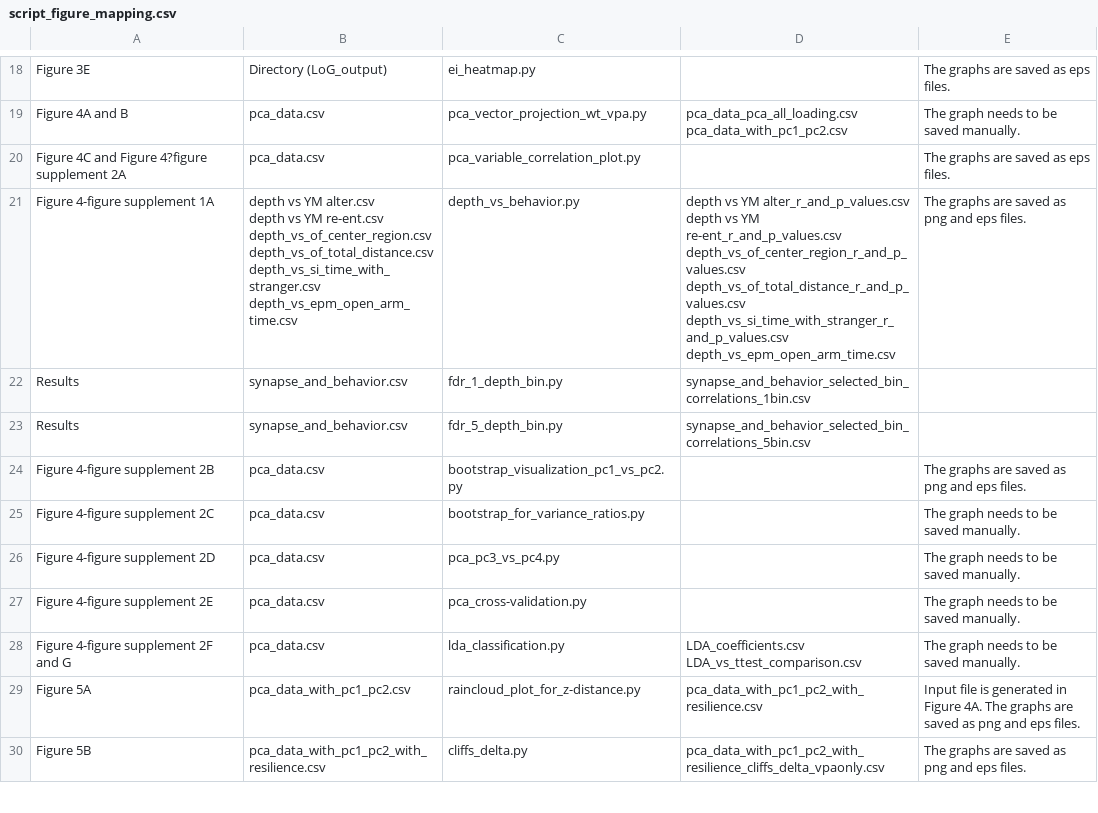
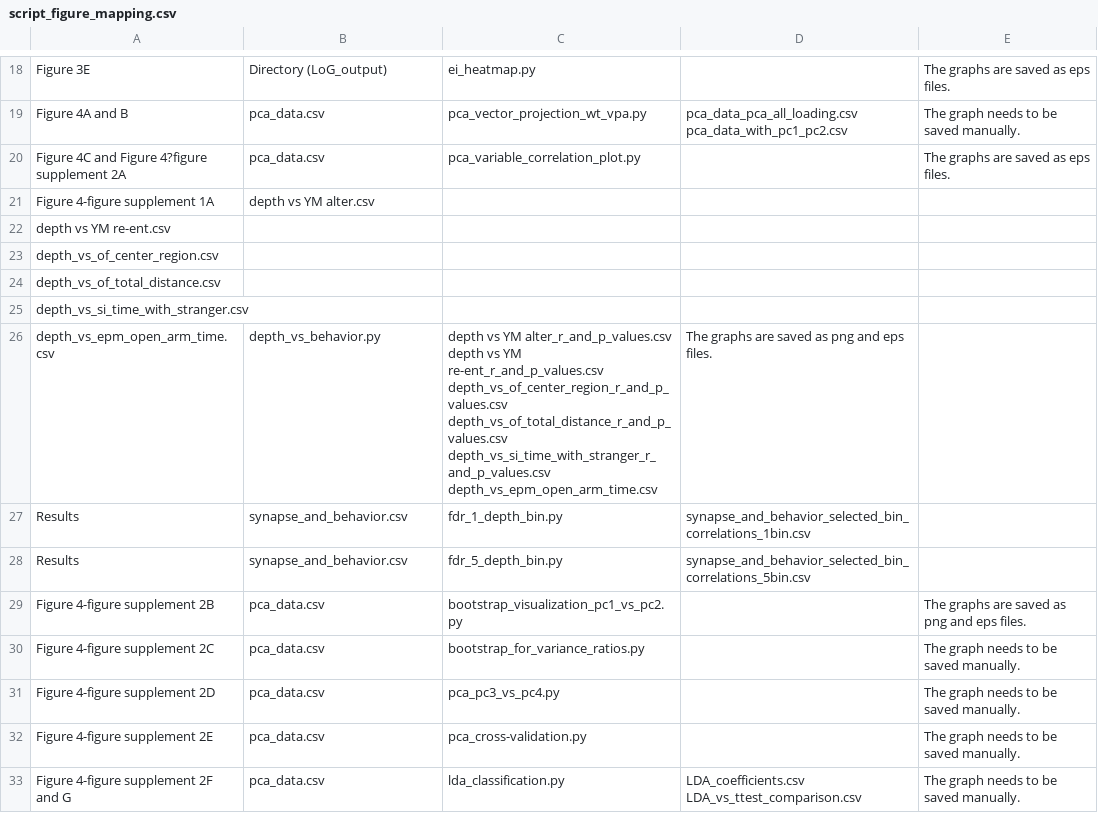
Before and after one commit to sotaro-ichinose/Integrated-Profiling-of-Synaptic-Organization-and-Behavioral-Phenotypes, a CSV file: script_figure_mapping.csv, drawn as a sheet; only a part is shown, gaps mark what is left out; the shorter side is filled out with more unchanged rows; removed rows and columns are numbered as before the commit, all else as after; ↵ is a line break in a cell; the diff names each change by its address in the sheet, - before the commit and + after, or states it on an @@ line.

Commit message:
Update script_figure_mapping.csv

```diff
--- a/script_figure_mapping.csv
+++ b/script_figure_mapping.csv
-row 21: Figure 4-figure supplement 1A | depth vs YM alter.csv ↵ depth vs YM re-ent.csv ↵ depth_vs_of_center_region.csv ↵ depth_vs_of_total_distance.csv ↵ depth_vs_si_time_with_stranger.csv ↵ depth_vs_epm_open_arm_time.csv | depth_vs_behavior.py | depth vs YM alter_r_and_p_values.csv ↵ depth vs YM re-ent_r_and_p_values.csv ↵ depth_vs_of_center_region_r_and_p_values.csv ↵ depth_vs_of_total_distance_r_and_p_values.csv ↵ depth_vs_si_time_with_stranger_r_and_p_values.csv ↵ depth_vs_epm_open_arm_time.csv | The graphs are saved as png and eps files.
+row 21: Figure 4-figure supplement 1A | depth vs YM alter.csv
+row 22: depth vs YM re-ent.csv
+row 23: depth_vs_of_center_region.csv
+row 24: depth_vs_of_total_distance.csv
+row 25: depth_vs_si_time_with_stranger.csv
+row 26: depth_vs_epm_open_arm_time.csv | depth_vs_behavior.py | depth vs YM alter_r_and_p_values.csv ↵ depth vs YM re-ent_r_and_p_values.csv ↵ depth_vs_of_center_region_r_and_p_values.csv ↵ depth_vs_of_total_distance_r_and_p_values.csv ↵ depth_vs_si_time_with_stranger_r_and_p_values.csv ↵ depth_vs_epm_open_arm_time.csv | The graphs are saved as png and eps files.
```
